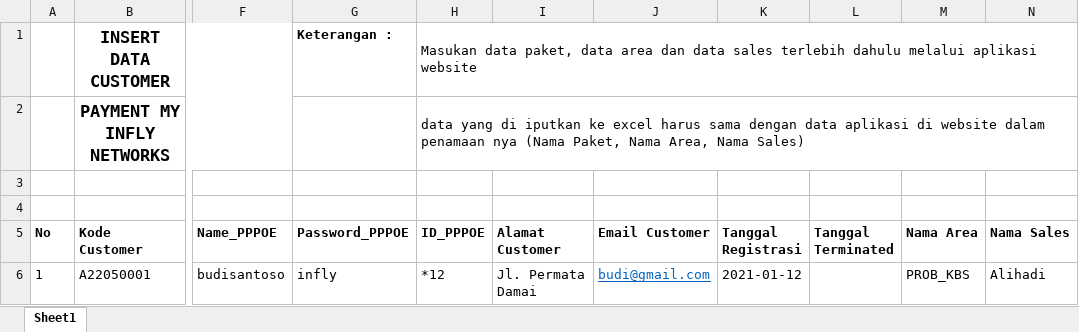
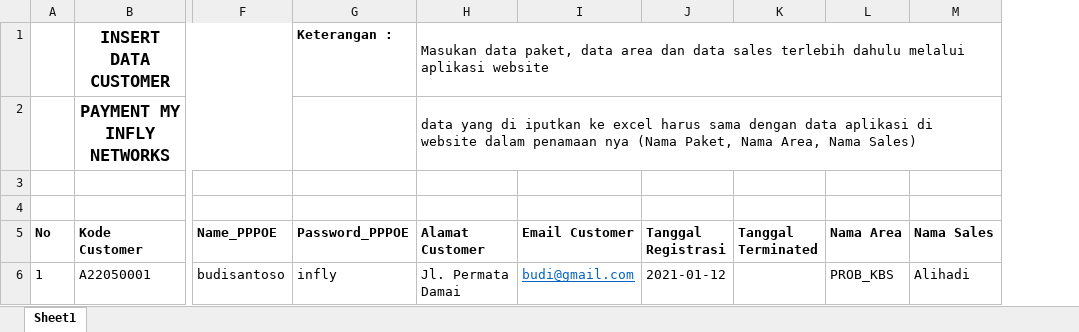
Before and after one commit to dimas150798/Nakasy, an Excel workbook: assets/export/Excel_DataPelanggan.xlsx, sheet Sheet1, drawn as a sheet; only a part is shown, gaps mark what is left out; values as stored, in another font and other column widths than the file's, no borders; charts and pictures not drawn; removed rows and columns are numbered as before the commit, all else as after; the diff names each change by its address in the sheet, - before the commit and + after, or states it on an @@ line.

Commit message:
Memperbarui Import Excel

```diff
--- a/assets/export/Excel_DataPelanggan.xlsx (sheet Sheet1)
+++ b/assets/export/Excel_DataPelanggan.xlsx (sheet Sheet1)
-column H (ID_PPPOE), rows 1-2: Masukan data paket, data area dan data sales terlebih dahulu melalui aplikasi website | data yang di iputkan ke excel harus sama dengan data aplikasi di website dalam penamaan nya (Nama Paket, Nama Area, Nama Sales); row 6: *12
-H1 (Alamat Customer): (empty)
+H1 (Alamat Customer): Masukan data paket, data area dan data sales terlebih dahulu melalui aplikasi website
+H1:M1 merged
-H2 (Alamat Customer): (empty)
+H2 (Alamat Customer): data yang di iputkan ke excel harus sama dengan data aplikasi di website dalam penamaan nya (Nama Paket, Nama Area, Nama Sales)
+H2:M2 merged
```
Also changed, not shown: 26 other files.
